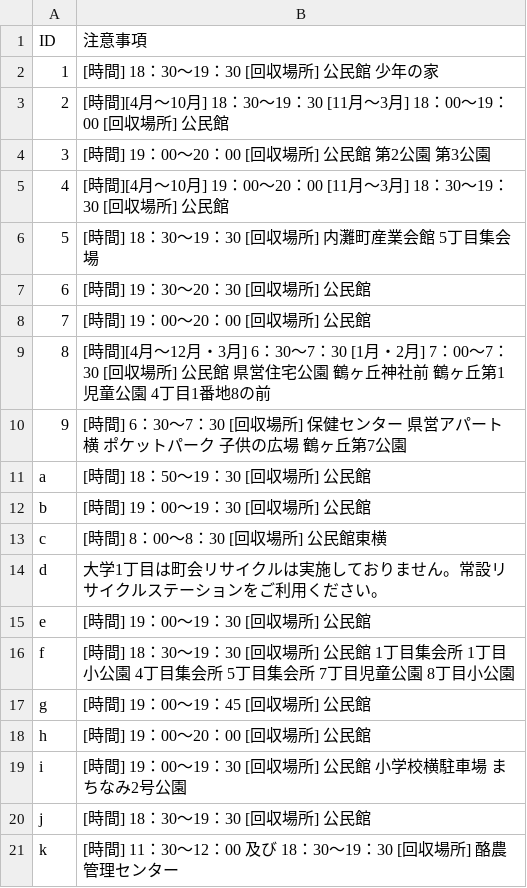
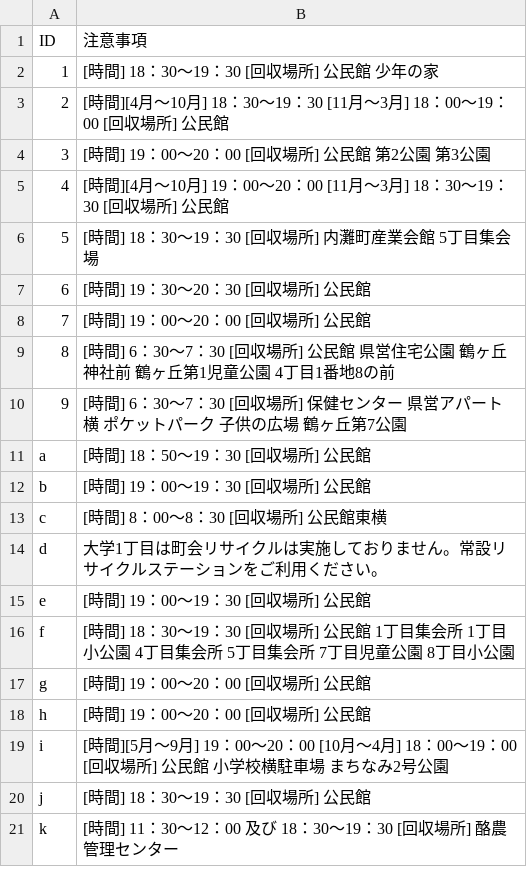
Before and after one commit to uchinada5374/5374, a CSV file: data/remarks.csv, drawn as a sheet.

Commit message:
Update remarks.csv

```diff
--- a/data/remarks.csv
+++ b/data/remarks.csv
@@ -8,3 +8,3 @@ ID,注意事項
 7,[時間] 19：00～20：00 [回収場所] 公民館
-8,[時間][4月～12月・3月] 6：30～7：30 [1月・2月] 7：00～7：30 [回収場所] 公民館 県営住宅公園 鶴ヶ丘神社前 鶴ヶ丘第1児童公園 4丁目1番地8の前
+8,[時間] 6：30～7：30 [回収場所] 公民館 県営住宅公園 鶴ヶ丘神社前 鶴ヶ丘第1児童公園 4丁目1番地8の前
 9,[時間] 6：30～7：30 [回収場所] 保健センター 県営アパート横 ポケットパーク 子供の広場 鶴ヶ丘第7公園
@@ -16,5 +16,5 @@ e,[時間] 19：00～19：30 [回収場所] 公民館
 f,[時間] 18：30～19：30 [回収場所] 公民館 1丁目集会所 1丁目小公園 4丁目集会所 5丁目集会所 7丁目児童公園 8丁目小公園
-g,[時間] 19：00～19：45 [回収場所] 公民館
+g,[時間] 19：00～20：00 [回収場所] 公民館
 h,[時間] 19：00～20：00 [回収場所] 公民館
-i,[時間] 19：00～19：30 [回収場所] 公民館 小学校横駐車場 まちなみ2号公園
+i,[時間][5月～9月] 19：00～20：00 [10月～4月] 18：00～19：00 [回収場所] 公民館 小学校横駐車場 まちなみ2号公園
 j,[時間] 18：30～19：30 [回収場所] 公民館
```
